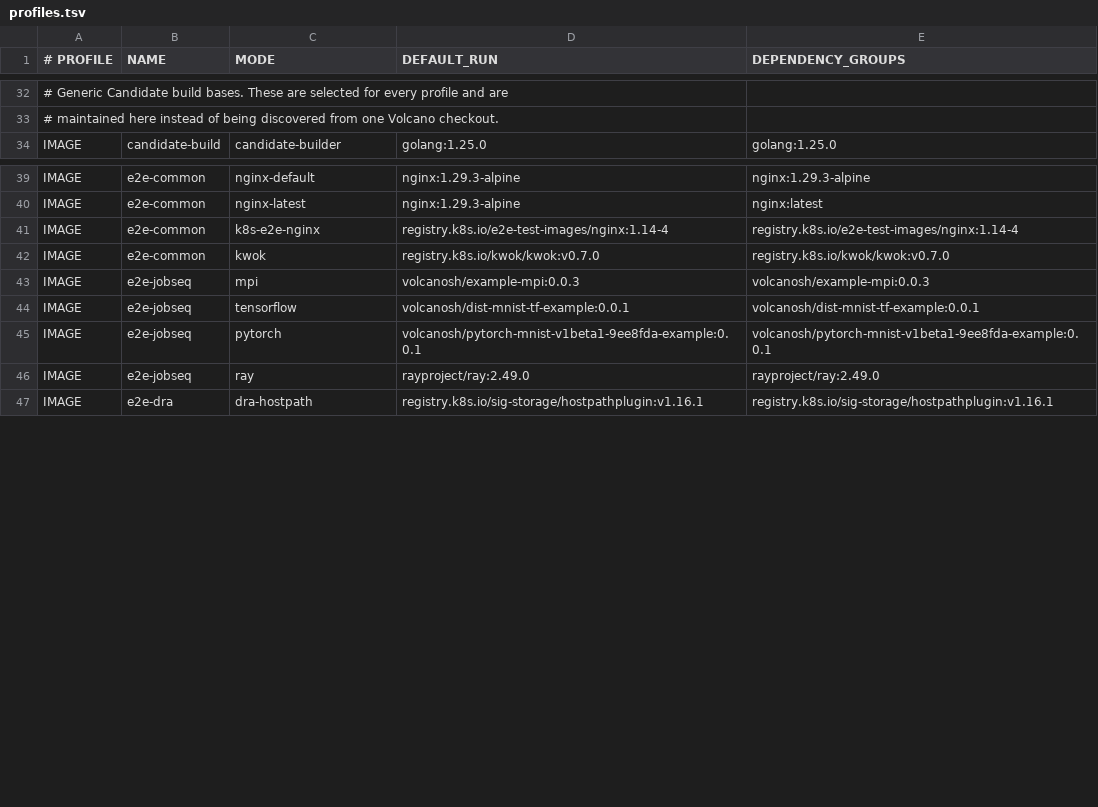
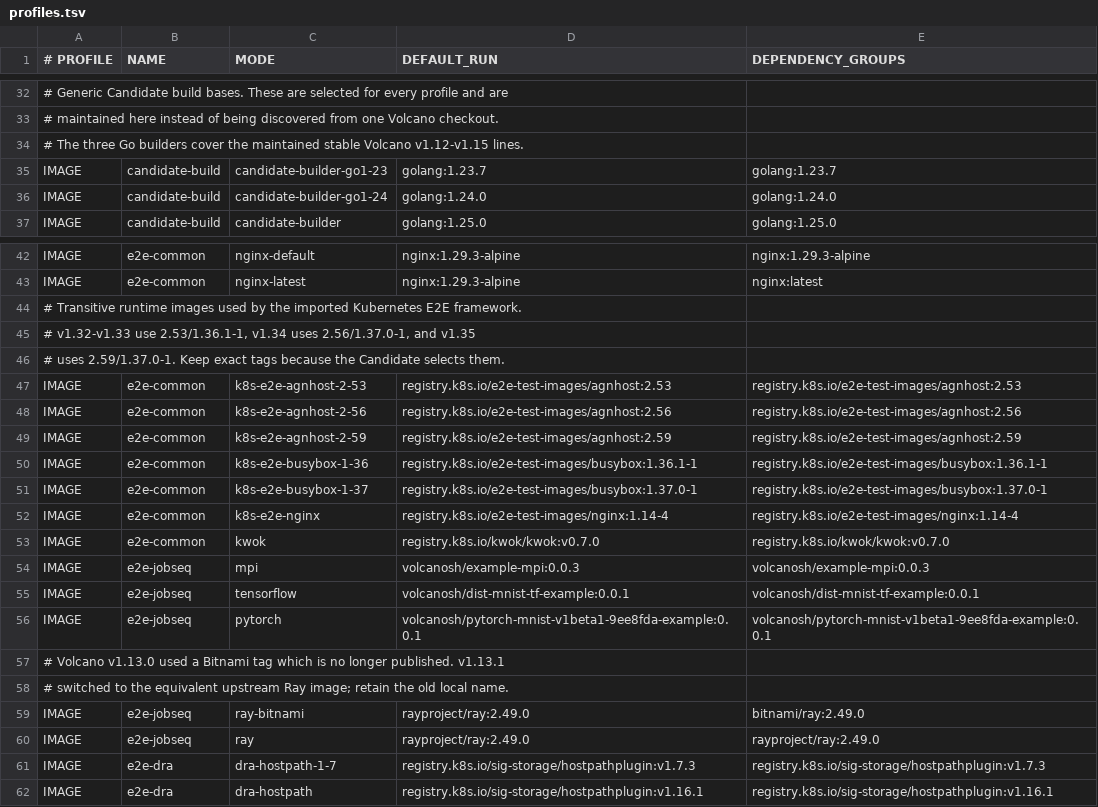
Before and after one commit to siqiaawa/volcano-performance-guard-v4, a TSV file: config/profiles.tsv, drawn as a sheet; only a part is shown, gaps mark what is left out; the diff names each change by its address in the sheet, - before the commit and + after, or states it on an @@ line.

Commit message:
cover stable Volcano E2E image dependencies

```diff
--- a/config/profiles.tsv
+++ b/config/profiles.tsv
+row 34: # The three Go builders cover the maintained stable Volcano v1.12-v1.15 lines.
+row 35: IMAGE | candidate-build | candidate-builder-go1-23 | golang:1.23.7 | golang:1.23.7
+row 36: IMAGE | candidate-build | candidate-builder-go1-24 | golang:1.24.0 | golang:1.24.0
+row 44: # Transitive runtime images used by the imported Kubernetes E2E framework.
+row 45: # v1.32-v1.33 use 2.53/1.36.1-1, v1.34 uses 2.56/1.37.0-1, and v1.35
+row 46: # uses 2.59/1.37.0-1. Keep exact tags because the Candidate selects them.
+row 47: IMAGE | e2e-common | k8s-e2e-agnhost-2-53 | registry.k8s.io/e2e-test-images/agnhost:2.53 | registry.k8s.io/e2e-test-images/agnhost:2.53
+row 48: IMAGE | e2e-common | k8s-e2e-agnhost-2-56 | registry.k8s.io/e2e-test-images/agnhost:2.56 | registry.k8s.io/e2e-test-images/agnhost:2.56
+row 49: IMAGE | e2e-common | k8s-e2e-agnhost-2-59 | registry.k8s.io/e2e-test-images/agnhost:2.59 | registry.k8s.io/e2e-test-images/agnhost:2.59
+row 50: IMAGE | e2e-common | k8s-e2e-busybox-1-36 | registry.k8s.io/e2e-test-images/busybox:1.36.1-1 | registry.k8s.io/e2e-test-images/busybox:1.36.1-1
+row 51: IMAGE | e2e-common | k8s-e2e-busybox-1-37 | registry.k8s.io/e2e-test-images/busybox:1.37.0-1 | registry.k8s.io/e2e-test-images/busybox:1.37.0-1
+row 57: # Volcano v1.13.0 used a Bitnami tag which is no longer published. v1.13.1
+row 58: # switched to the equivalent upstream Ray image; retain the old local name.
+row 59: IMAGE | e2e-jobseq | ray-bitnami | rayproject/ray:2.49.0 | bitnami/ray:2.49.0
+row 61: IMAGE | e2e-dra | dra-hostpath-1-7 | registry.k8s.io/sig-storage/hostpathplugin:v1.7.3 | registry.k8s.io/sig-storage/hostpathplugin:v1.7.3
```
Also changed, not shown: 2 other files.
